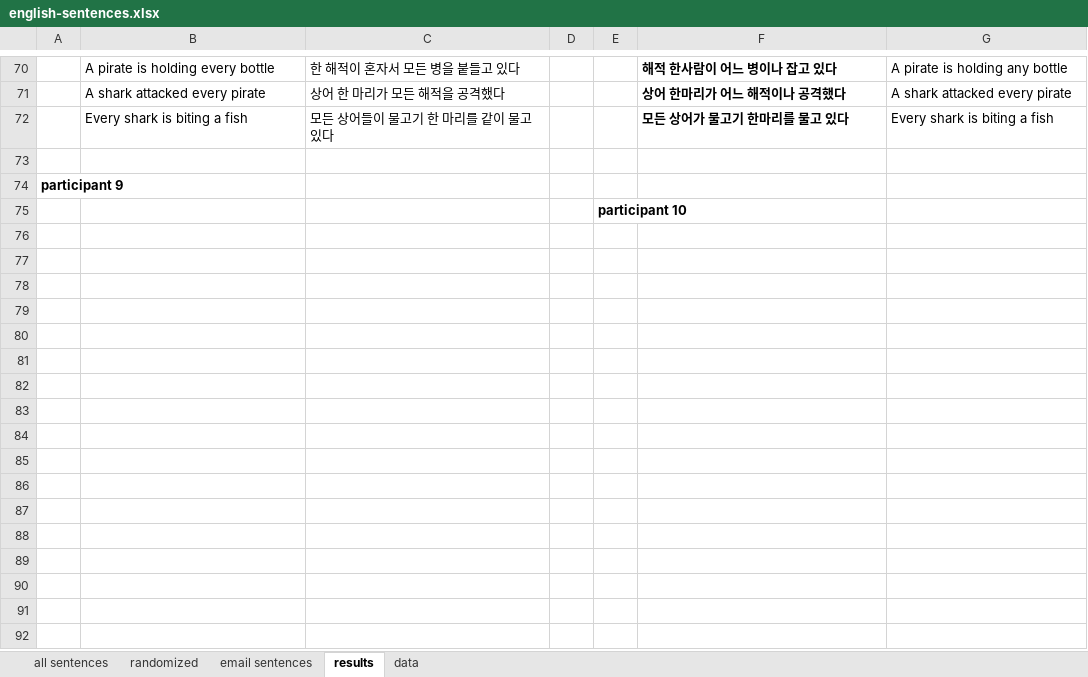
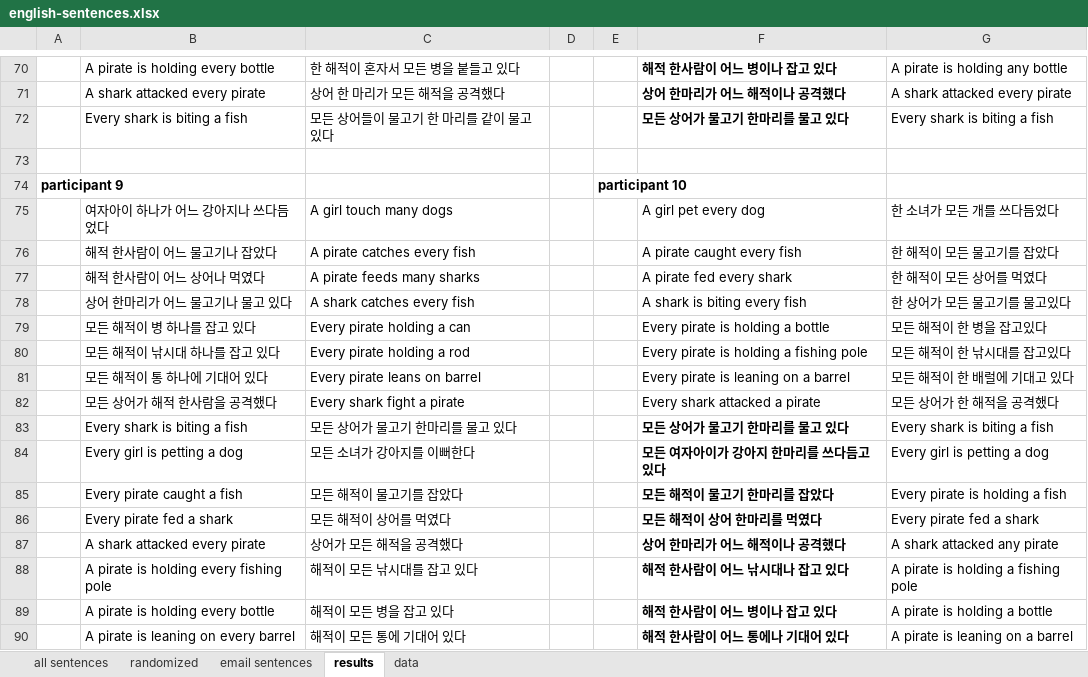
Before and after one commit to gscontras/korean-scope, an Excel workbook: experiments/experigen/english-sentences.xlsx, sheet results, drawn as a sheet; only a part is shown, gaps mark what is left out; values as stored, in another font and other column widths than the file's, no borders; removed rows and columns are numbered as before the commit, all else as after; the diff names each change by its address in the sheet, - before the commit and + after, or states it on an @@ line.

Commit message:
added data of last two participants

```diff
--- a/experiments/experigen/english-sentences.xlsx (sheet results)
+++ b/experiments/experigen/english-sentences.xlsx (sheet results)
-E74: (empty)
+E74: participant 10
-row 75:  |  |  |  | participant 10
+row 75:  | 여자아이 하나가 어느 강아지나 쓰다듬었다 | A girl touch many dogs |  |  | A girl pet every dog | 한 소녀가 모든 개를 쓰다듬었다
+row 76:  | 해적 한사람이 어느 물고기나 잡았다 | A pirate catches every fish |  |  | A pirate caught every fish | 한 해적이 모든 물고기를 잡았다
+row 77:  | 해적 한사람이 어느 상어나 먹였다 | A pirate feeds many sharks |  |  | A pirate fed every shark | 한 해적이 모든 상어를 먹였다
+row 78:  | 상어 한마리가 어느 물고기나 물고 있다 | A shark catches every fish |  |  | A shark is biting every fish | 한 상어가 모든 물고기를 물고있다
+row 79:  | 모든 해적이 병 하나를 잡고 있다 | Every pirate holding a can |  |  | Every pirate is holding a bottle | 모든 해적이 한 병을 잡고있다
+row 80:  | 모든 해적이 낚시대 하나를 잡고 있다 | Every pirate holding a rod |  |  | Every pirate is holding a fishing pole | 모든 해적이 한 낚시대를 잡고있다
+row 81:  | 모든 해적이 통 하나에 기대어 있다 | Every pirate leans on barrel |  |  | Every pirate is leaning on a barrel | 모든 해적이 한 배럴에 기대고 있다
+row 82:  | 모든 상어가 해적 한사람을 공격했다 | Every shark fight a pirate |  |  | Every shark attacked a pirate | 모든 상어가 한 해적을 공격했다
+row 83:  | Every shark is biting a fish | 모든 상어가 물고기 한마리를 물고 있다 |  |  | 모든 상어가 물고기 한마리를 물고 있다 | Every shark is biting a fish
+row 84:  | Every girl is petting a dog | 모든 소녀가 강아지를 이뻐한다 |  |  | 모든 여자아이가 강아지 한마리를 쓰다듬고 있다 | Every girl is petting a dog
+row 85:  | Every pirate caught a fish | 모든 해적이 물고기를 잡았다 |  |  | 모든 해적이 물고기 한마리를 잡았다 | Every pirate is holding a fish
+row 86:  | Every pirate fed a shark | 모든 해적이 상어를 먹였다 |  |  | 모든 해적이 상어 한마리를 먹였다 | Every pirate fed a shark
+row 87:  | A shark attacked every pirate | 상어가 모든 해적을 공격했다 |  |  | 상어 한마리가 어느 해적이나 공격했다 | A shark attacked any pirate
+row 88:  | A pirate is holding every fishing pole | 해적이 모든 낚시대를 잡고 있다 |  |  | 해적 한사람이 어느 낚시대나 잡고 있다 | A pirate is holding a fishing pole
+row 89:  | A pirate is holding every bottle | 해적이 모든 병을 잡고 있다 |  |  | 해적 한사람이 어느 병이나 잡고 있다 | A pirate is holding a bottle
+row 90:  | A pirate is leaning on every barrel | 해적이 모든 통에 기대어 있다 |  |  | 해적 한사람이 어느 통에나 기대어 있다 | A pirate is leaning on a barrel
```
Also changed, not shown: sheet email sentences.
